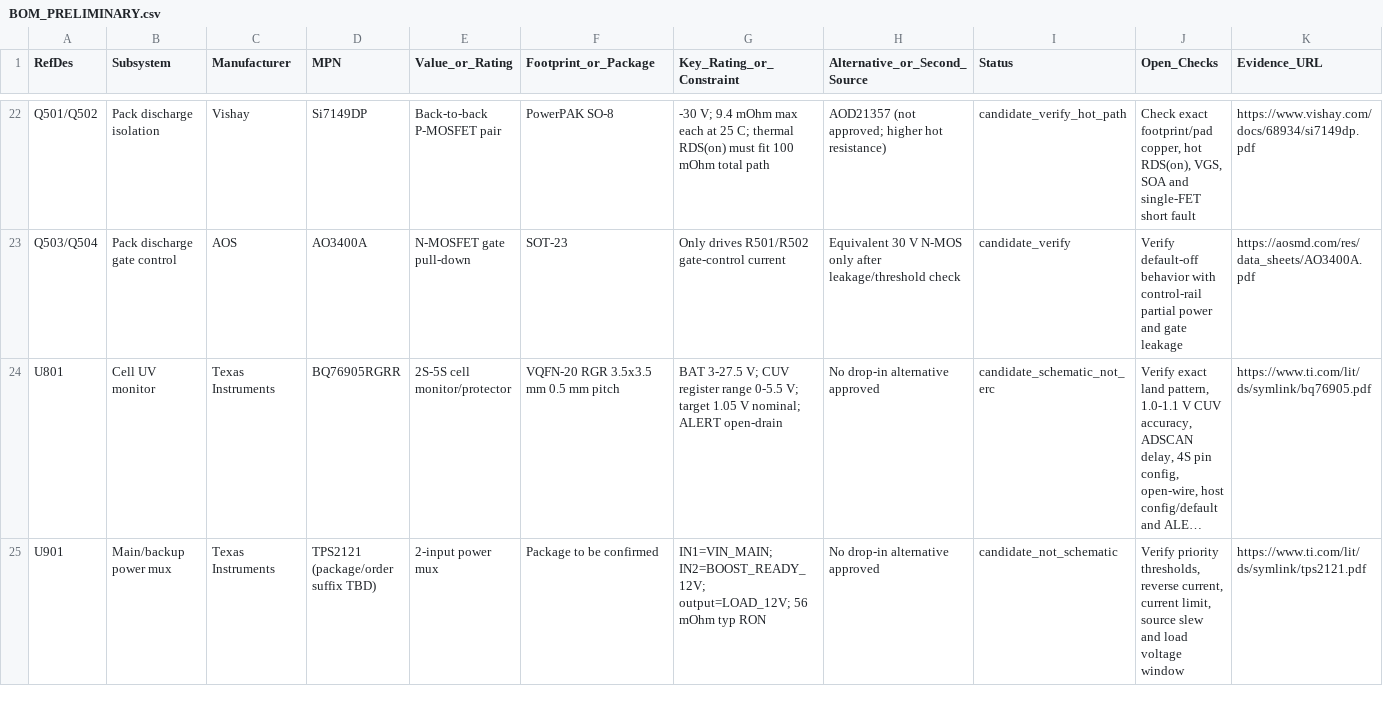
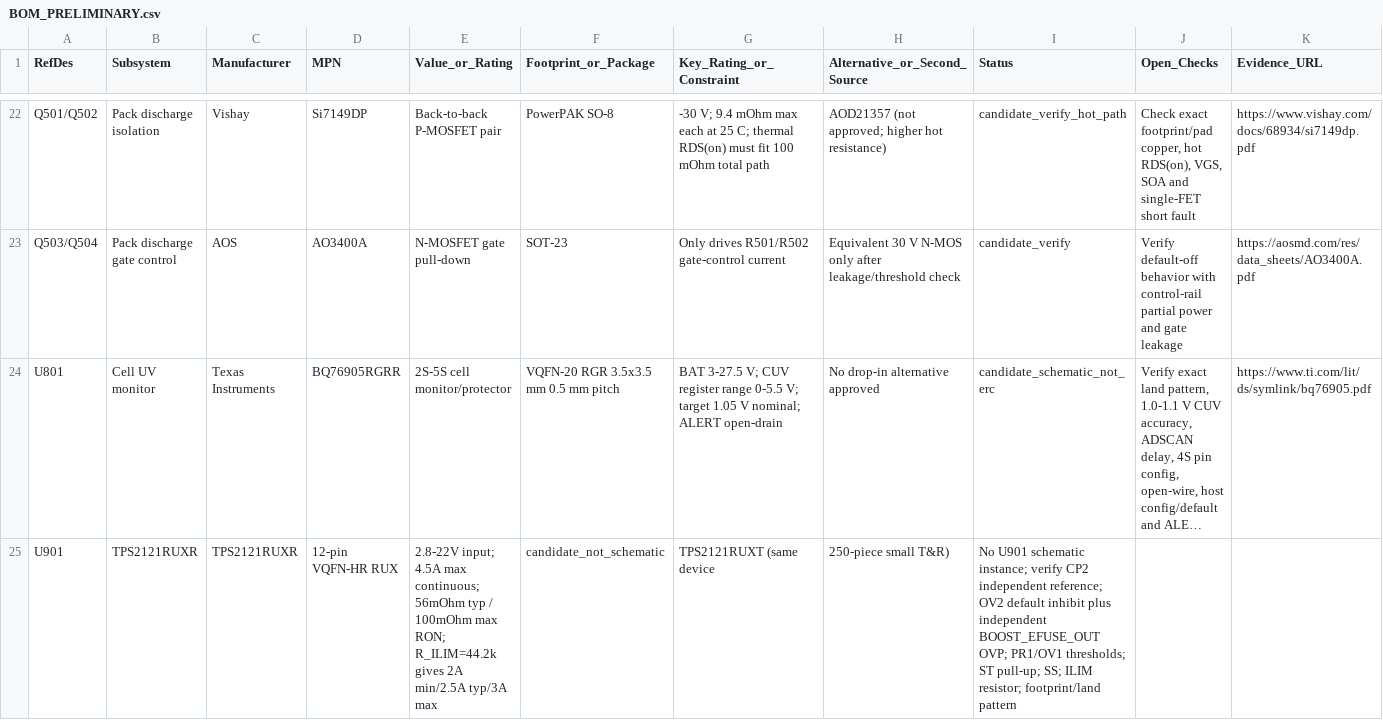
Before and after one commit to tortletortle/supercap-ups, a CSV file: hardware/kicad/BOM_PRELIMINARY.csv, drawn as a sheet; only a part is shown, gaps mark what is left out; long unchanged cells end in …; the diff covers the shown part only; the diff names each change by its address in the sheet, - before the commit and + after, or states it on an @@ line.

Commit message:
bom: qualify complete MPNs for backup mux devices

```diff
--- a/hardware/kicad/BOM_PRELIMINARY.csv
+++ b/hardware/kicad/BOM_PRELIMINARY.csv
-B25 (Subsystem): Main/backup power mux
+B25 (Subsystem): TPS2121RUXR
-C25 (Manufacturer): Texas Instruments
+C25 (Manufacturer): TPS2121RUXR
-D25 (MPN): TPS2121 (package/order suffix TBD)
+D25 (MPN): 12-pin VQFN-HR RUX
-E25 (Value_or_Rating): 2-input power mux
+E25 (Value_or_Rating): 2.8-22V input; 4.5A max continuous; 56mOhm typ / 100mOhm max RON; R_ILIM=44.2k gives 2A min/2.5A typ/3A max
-F25 (Footprint_or_Package): Package to be confirmed
+F25 (Footprint_or_Package): candidate_not_schematic
-G25 (Key_Rating_or_Constraint): IN1=VIN_MAIN; IN2=BOOST_READY_12V; output=LOAD_12V; 56 mOhm typ RON
+G25 (Key_Rating_or_Constraint): TPS2121RUXT (same device
-H25 (Alternative_or_Second_Source): No drop-in alternative approved
+H25 (Alternative_or_Second_Source): 250-piece small T&R)
-I25 (Status): candidate_not_schematic
+I25 (Status): No U901 schematic instance; verify CP2 independent reference; OV2 default inhibit plus independent BOOST_EFUSE_OUT OVP; PR1/OV1 thresholds; ST pull-up; SS; ILIM resistor; footprint/land pattern
-J25 (Open_Checks): Verify priority thresholds, reverse current, current limit, source slew and load voltage window
+J25 (Open_Checks): (empty)
-K25 (Evidence_URL): https://www.ti.com/lit/ds/symlink/tps2121.pdf
+K25 (Evidence_URL): (empty)
```
Also changed, not shown: 10 edited cells elsewhere in this file.
